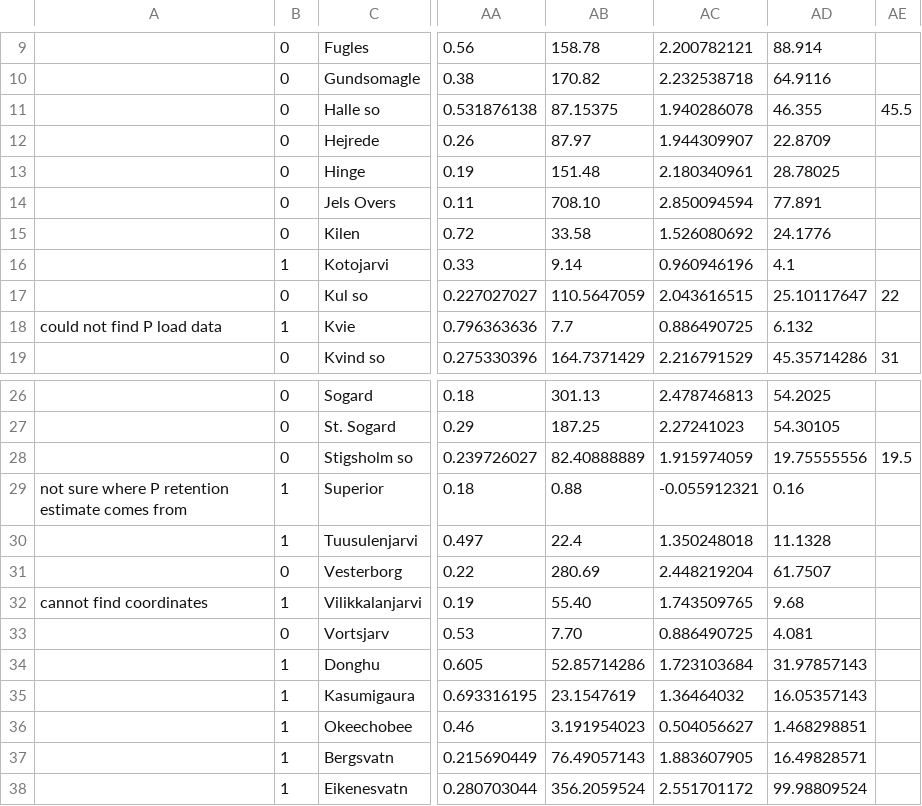
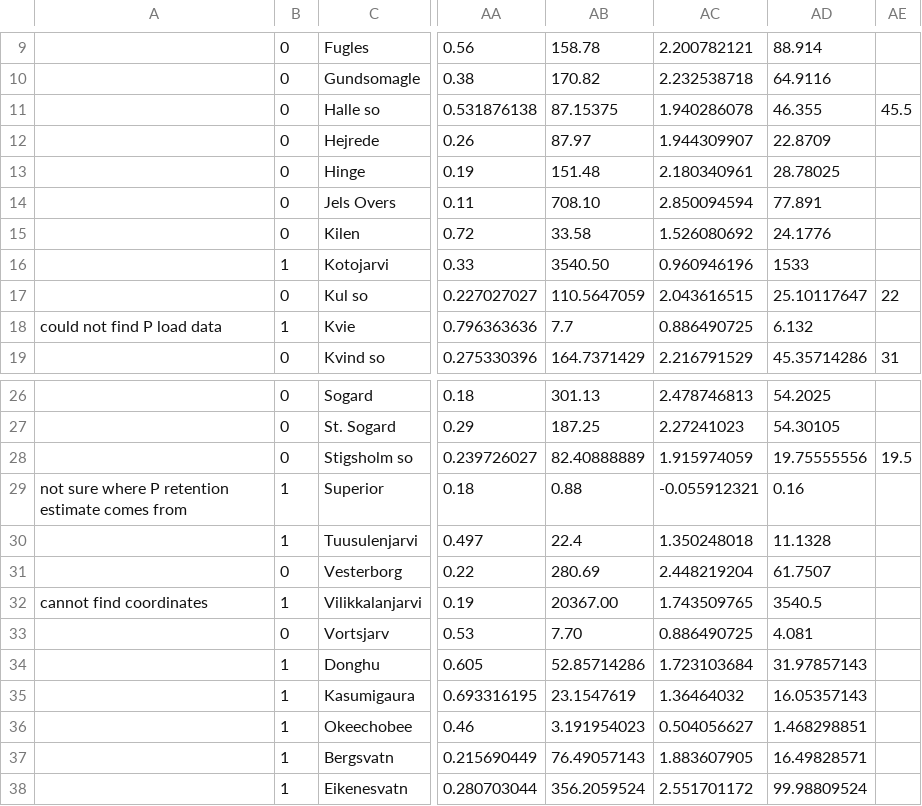
Before and after one commit to limnoliver/differential-retention, a CSV file: data/Finlay_Pextraction.csv, drawn as a sheet; only a part is shown, gaps mark what is left out; the diff names each change by its address in the sheet, - before the commit and + after, or states it on an @@ line.

```diff
--- a/data/Finlay_Pextraction.csv
+++ b/data/Finlay_Pextraction.csv
-AB16: 9.14
+AB16: 3540.50
-AD16: 4.1
+AD16: 1533
-AB32: 55.40
+AB32: 20367.00
-AD32: 9.68
+AD32: 3540.5
```
Also changed, not shown: data/Harrison et al data_with P.csv, 1 other file.
